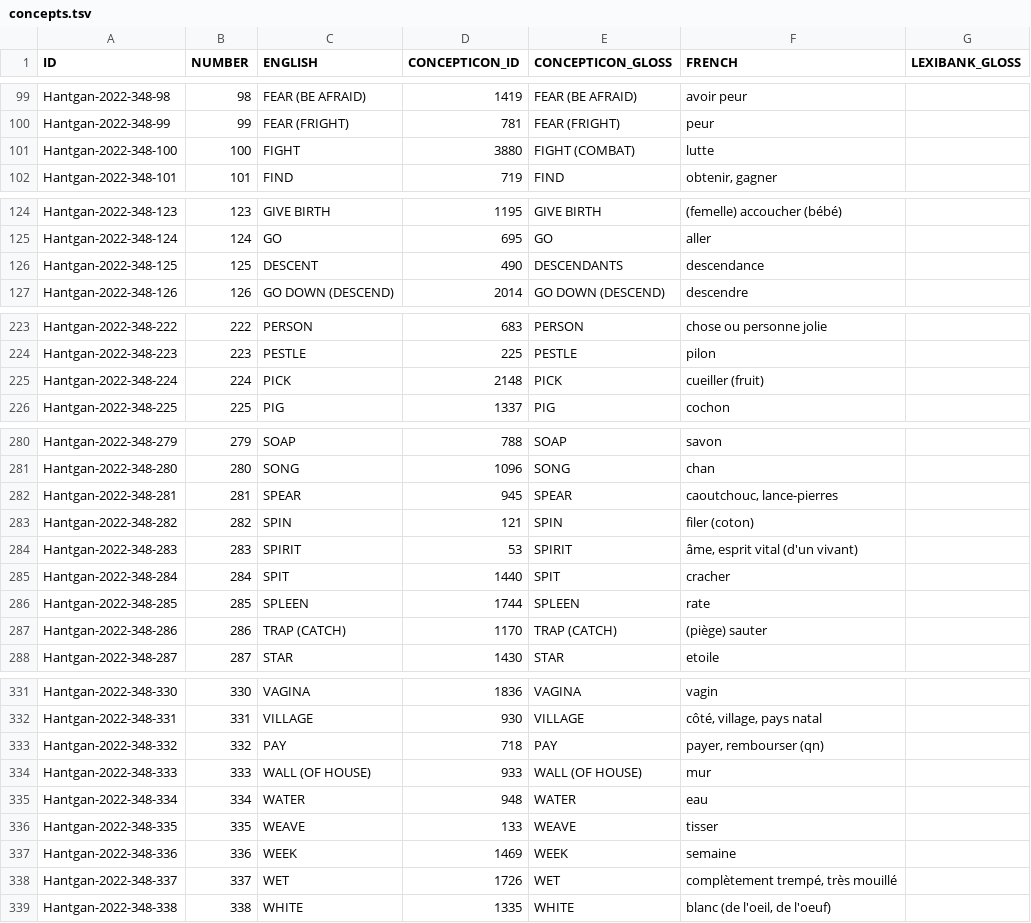
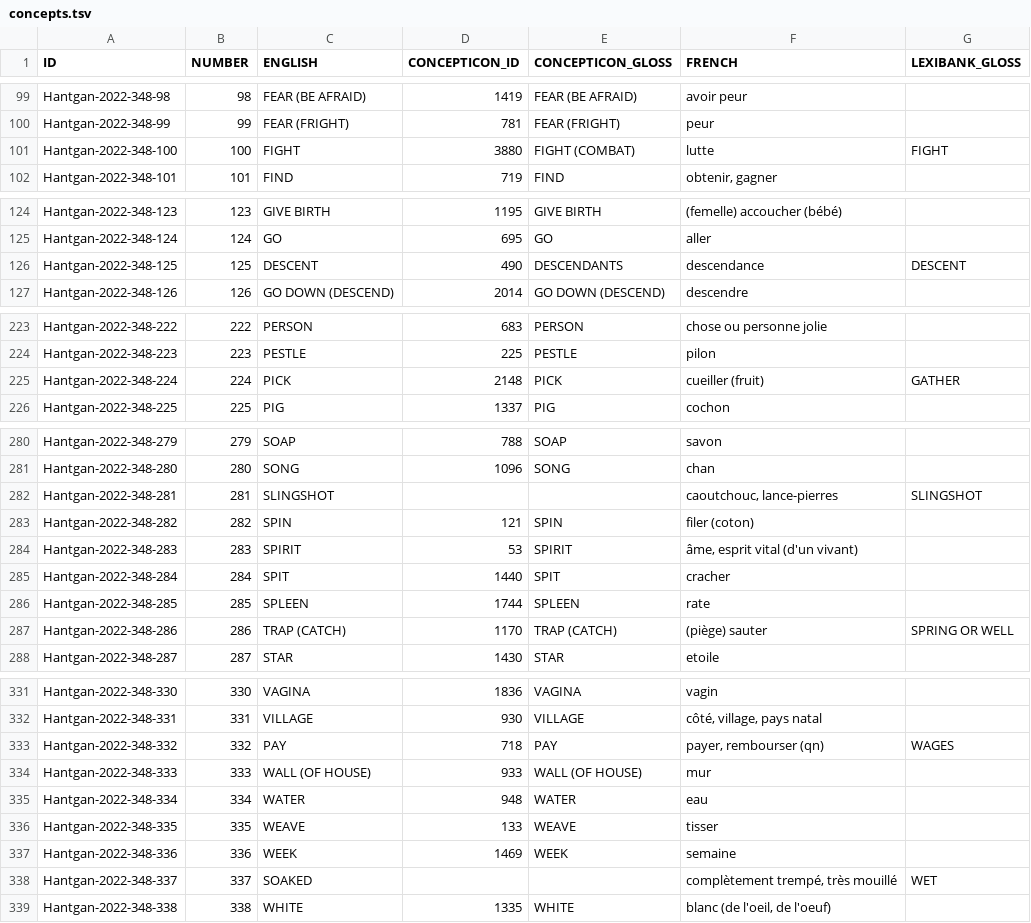
Before and after one commit to lexibank/baf2, a TSV file: etc/concepts.tsv, drawn as a sheet; only a part is shown, gaps mark what is left out; the diff covers the shown part only.

Commit message:
Update concepts.tsv

```diff
--- a/etc/concepts.tsv
+++ b/etc/concepts.tsv
@@ -101 +101 @@ Hantgan-2022-348-99	99	FEAR (FRIGHT)	781	FEAR (FRIGHT)	peur
-Hantgan-2022-348-100	100	FIGHT	3880	FIGHT (COMBAT)	lutte	
+Hantgan-2022-348-100	100	FIGHT	3880	FIGHT (COMBAT)	lutte	FIGHT
@@ -126 +126 @@ Hantgan-2022-348-124	124	GO	695	GO	aller
-Hantgan-2022-348-125	125	DESCENT	490	DESCENDANTS	descendance	
+Hantgan-2022-348-125	125	DESCENT	490	DESCENDANTS	descendance	DESCENT
@@ -225 +225 @@ Hantgan-2022-348-223	223	PESTLE	225	PESTLE	pilon
-Hantgan-2022-348-224	224	PICK	2148	PICK	cueiller (fruit)	
+Hantgan-2022-348-224	224	PICK	2148	PICK	cueiller (fruit)	GATHER
@@ -282 +282 @@ Hantgan-2022-348-280	280	SONG	1096	SONG	chan
-Hantgan-2022-348-281	281	SPEAR	945	SPEAR	caoutchouc, lance-pierres	
+Hantgan-2022-348-281	281	SLINGSHOT			caoutchouc, lance-pierres	SLINGSHOT
@@ -287 +287 @@ Hantgan-2022-348-285	285	SPLEEN	1744	SPLEEN	rate
-Hantgan-2022-348-286	286	TRAP (CATCH)	1170	TRAP (CATCH)	(piège) sauter	
+Hantgan-2022-348-286	286	TRAP (CATCH)	1170	TRAP (CATCH)	(piège) sauter	SPRING OR WELL
@@ -333 +333 @@ Hantgan-2022-348-331	331	VILLAGE	930	VILLAGE	côté, village, pays natal
-Hantgan-2022-348-332	332	PAY	718	PAY	payer, rembourser (qn)	
+Hantgan-2022-348-332	332	PAY	718	PAY	payer, rembourser (qn)	WAGES
@@ -338 +338 @@ Hantgan-2022-348-336	336	WEEK	1469	WEEK	semaine
-Hantgan-2022-348-337	337	WET	1726	WET	complètement trempé, très mouillé	
+Hantgan-2022-348-337	337	SOAKED			complètement trempé, très mouillé	WET
```
Also changed, not shown: 4 edited cells elsewhere in this file.
